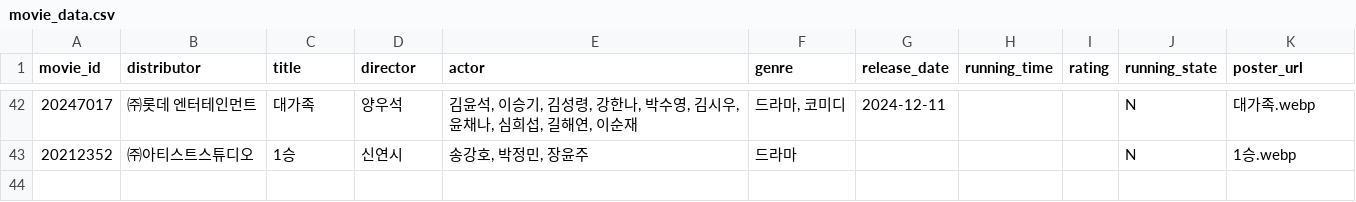
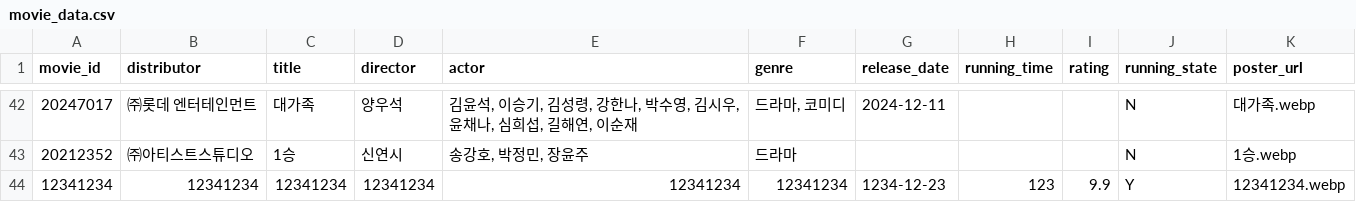
Before and after one commit to Duke011223/streamlit-movie, a CSV file: movie_data.csv, drawn as a sheet; only a part is shown, gaps mark what is left out.

Commit message:
Update movie_data.csv

```diff
--- a/movie_data.csv
+++ b/movie_data.csv
@@ -43 +43,2 @@ movie_id,distributor,title,director,actor,genre,release_date,running_time,rating
 20212352,㈜아티스트스튜디오,1승,신연시,"송강호, 박정민, 장윤주",드라마,,,,N,1승.webp
+12341234,12341234,12341234,12341234,12341234,12341234,1234-12-23,123,9.9,Y,12341234.webp
```
